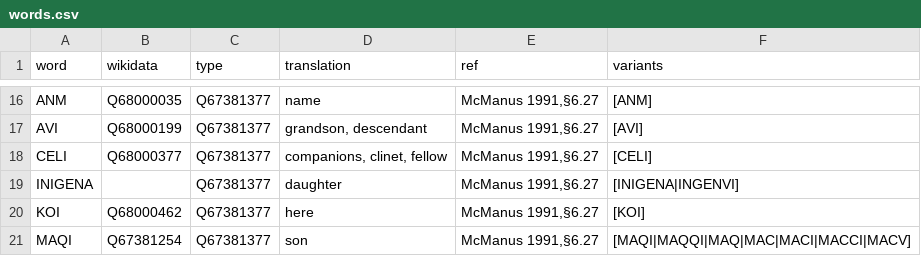
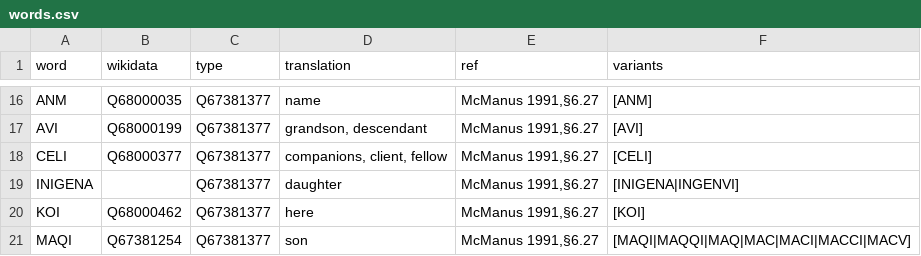
Before and after one commit to ogi-ogham/oghamextractor, a CSV file: words/words.csv, drawn as a sheet; only a part is shown, gaps mark what is left out.

Commit message:
Update words.csv

```diff
--- a/words/words.csv
+++ b/words/words.csv
@@ -17,3 +17,3 @@ ANM,Q68000035,Q67381377,"name","McManus 1991,§6.27",[ANM]
 AVI,Q68000199,Q67381377,"grandson, descendant","McManus 1991,§6.27",[AVI]
-CELI,Q68000377,Q67381377,"companions, clinet, fellow","McManus 1991,§6.27",[CELI]
+CELI,Q68000377,Q67381377,"companions, client, fellow","McManus 1991,§6.27",[CELI]
 INIGENA,,Q67381377,"daughter","McManus 1991,§6.27",[INIGENA|INGENVI]
```
